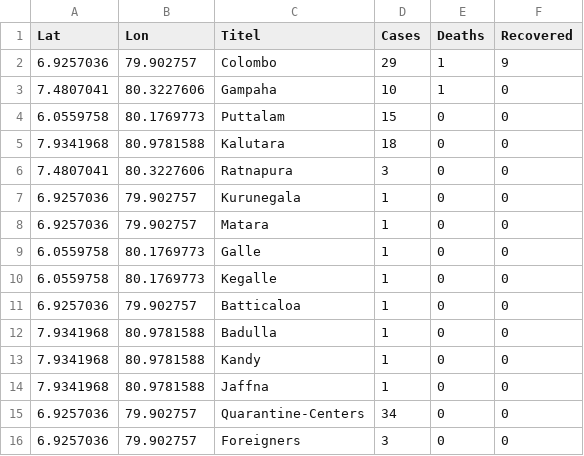
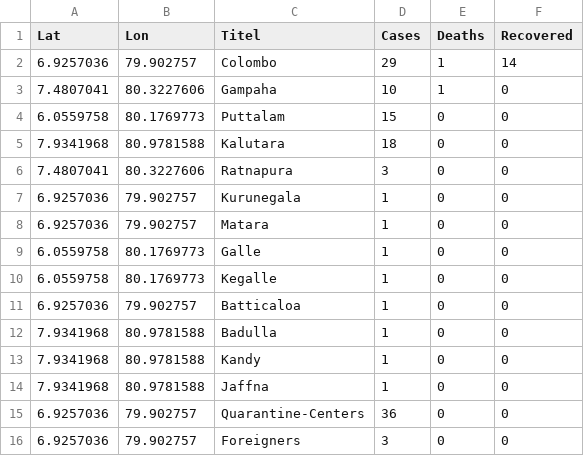
Before and after one commit to Savinda/COVID19, a CSV file: src/assets/data/0329.csv, drawn as a sheet.

Commit message:
c5d1r14

```diff
--- a/src/assets/data/0329.csv
+++ b/src/assets/data/0329.csv
@@ -1,3 +1,3 @@
 Lat,Lon,Titel,Cases,Deaths,Recovered
-6.9257036,79.902757,Colombo,29,1,9
+6.9257036,79.902757,Colombo,29,1,14
 7.4807041,80.3227606,Gampaha,10,1,0
@@ -14,3 +14,3 @@ Lat,Lon,Titel,Cases,Deaths,Recovered
 7.9341968,80.9781588,Jaffna,1,0,0
-6.9257036,79.902757,Quarantine-Centers,34,0,0
+6.9257036,79.902757,Quarantine-Centers,36,0,0
 6.9257036,79.902757,Foreigners,3,0,0
```
